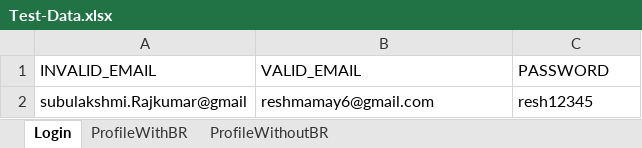
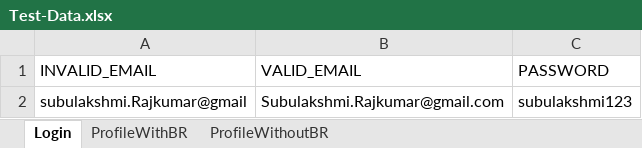
Before and after one commit to KLMproject/SweetBalanceApplication-PlaywrightBDD, an Excel workbook: Test-Data.xlsx, sheet Login, drawn as a sheet; values as stored, in another font and other column widths than the file's, no borders; the diff names each change by its address in the sheet, - before the commit and + after, or states it on an @@ line.

```diff
--- a/Test-Data.xlsx (sheet Login)
+++ b/Test-Data.xlsx (sheet Login)
-B2 (VALID_EMAIL): reshmamay6@gmail.com
+B2 (VALID_EMAIL): Subulakshmi.Rajkumar@gmail.com
-C2 (PASSWORD): resh12345
+C2 (PASSWORD): subulakshmi123
```
Also changed, not shown: 2 other files.
